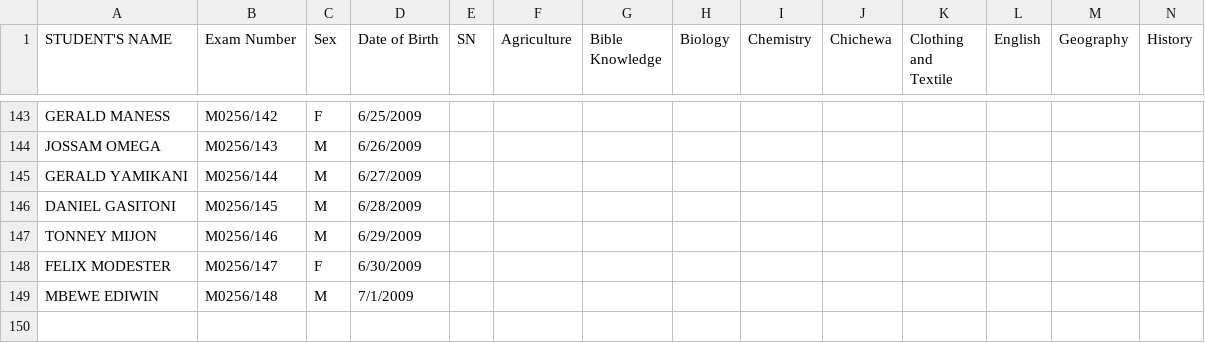
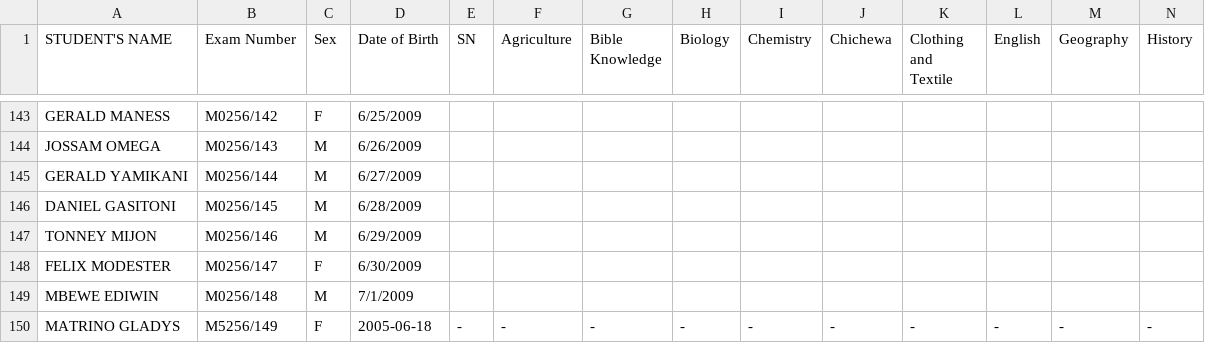
Before and after one commit to enitac/c1, a CSV file: form1.csv, drawn as a sheet; only a part is shown, gaps mark what is left out; rows hold the shown columns only; the diff names each change by its address in the sheet, - before the commit and + after, or states it on an @@ line.

Commit message:
Added student: MATRINO GLADYS (M5256/149) to form1

```diff
--- a/form1.csv
+++ b/form1.csv
+row 150: MATRINO GLADYS | M5256/149 | F | 2005-06-18 | - | - | - | - | - | - | - | - | - | -
```
